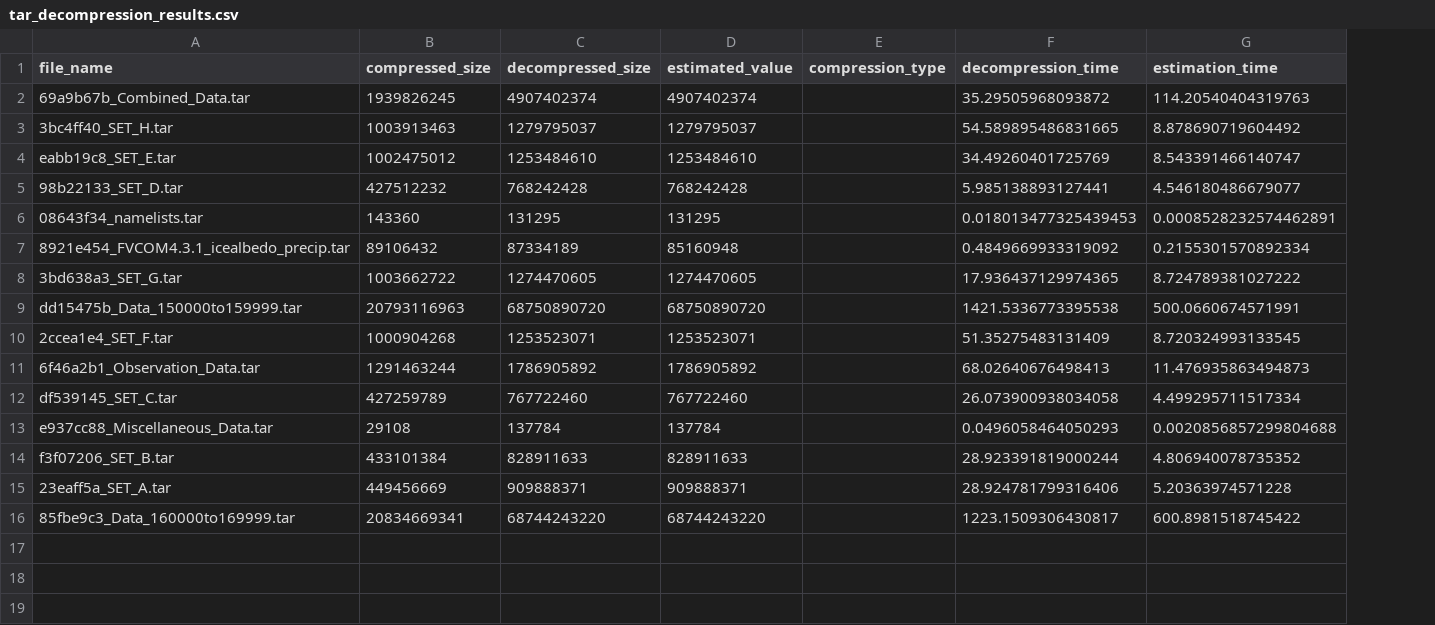
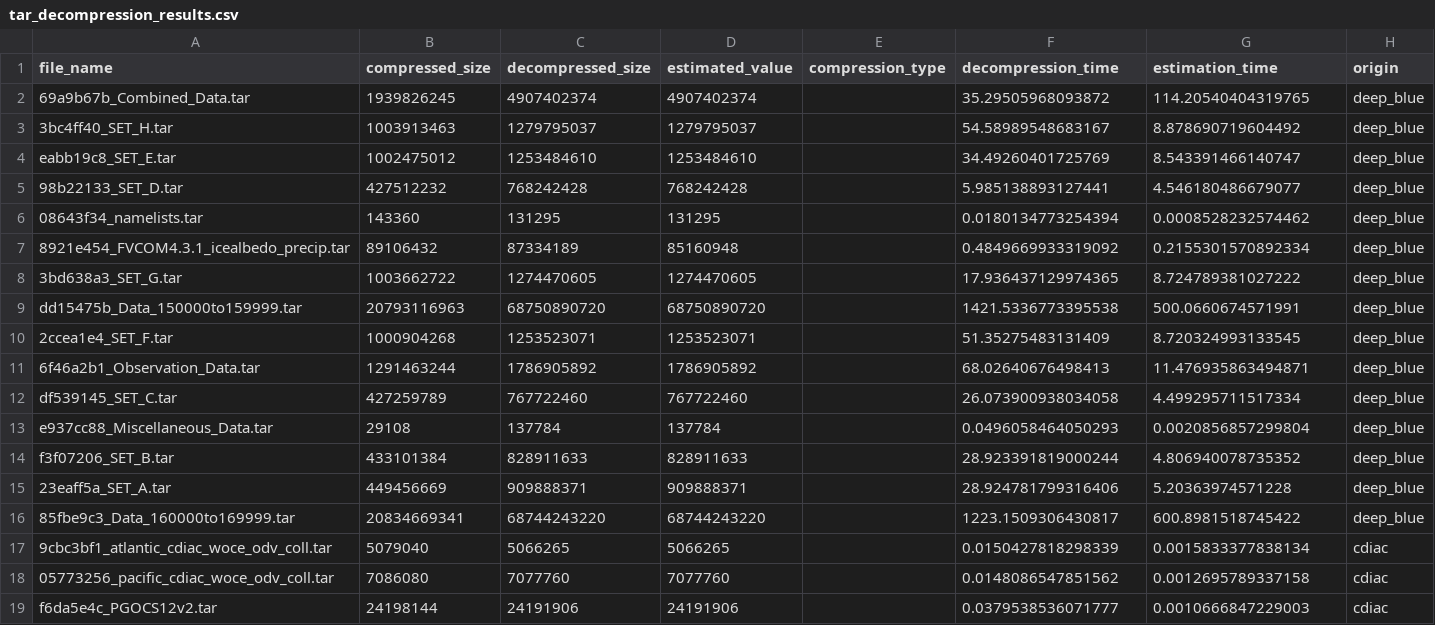
Before and after one commit to xtracthub/abyss, a CSV file: data/tar_decompression_results.csv, drawn as a sheet; the diff names each change by its address in the sheet, - before the commit and + after, or states it on an @@ line.

Commit message:
Added cdiac and mdf data

```diff
--- a/data/tar_decompression_results.csv
+++ b/data/tar_decompression_results.csv
+column H (origin), rows 2-16: all deep_blue
-G2 (estimation_time): 114.20540404319763
+G2 (estimation_time): 114.20540404319765
-F3 (decompression_time): 54.589895486831665
+F3 (decompression_time): 54.58989548683167
-F6 (decompression_time): 0.018013477325439453
+F6 (decompression_time): 0.0180134773254394
-G6 (estimation_time): 0.0008528232574462891
+G6 (estimation_time): 0.0008528232574462
-G11 (estimation_time): 11.476935863494873
+G11 (estimation_time): 11.476935863494871
-G13 (estimation_time): 0.0020856857299804688
+G13 (estimation_time): 0.0020856857299804
+row 17: 9cbc3bf1_atlantic_cdiac_woce_odv_coll.tar | 5079040 | 5066265 | 5066265 |  | 0.0150427818298339 | 0.0015833377838134 | cdiac
+row 18: 05773256_pacific_cdiac_woce_odv_coll.tar | 7086080 | 7077760 | 7077760 |  | 0.0148086547851562 | 0.0012695789337158 | cdiac
+row 19: f6da5e4c_PGOCS12v2.tar | 24198144 | 24191906 | 24191906 |  | 0.0379538536071777 | 0.0010666847229003 | cdiac
```
Also changed, not shown: 18 other files.
